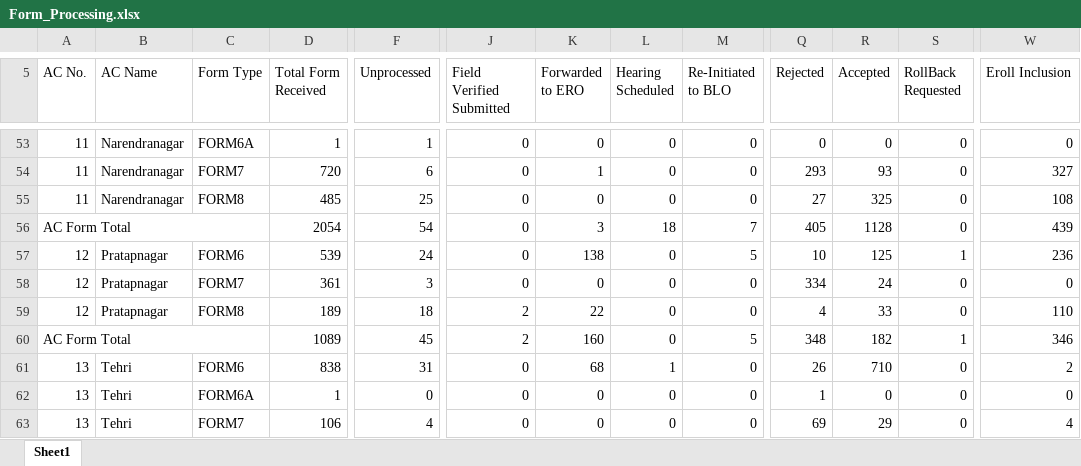
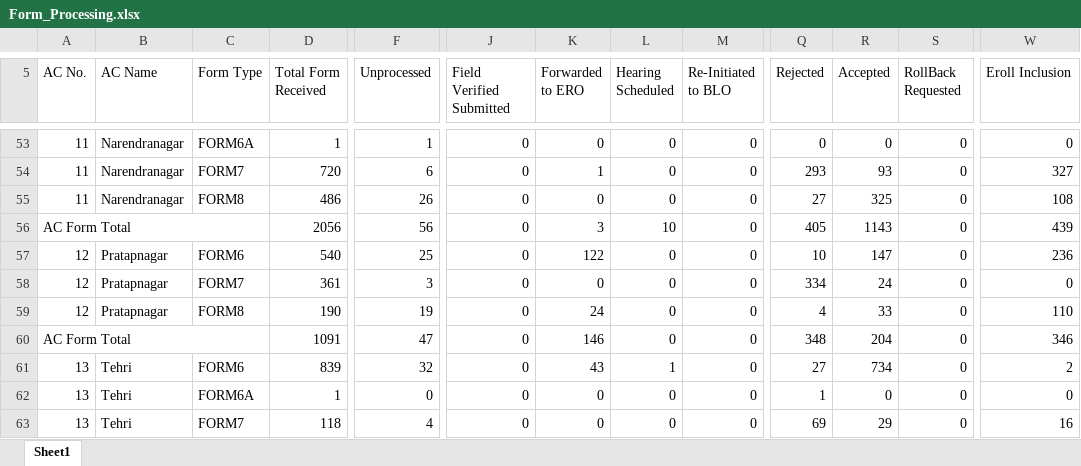
Before and after one commit to mannavibe-sudo/Form-Processing, an Excel workbook: Form_Processing.xlsx, sheet Sheet1, drawn as a sheet; only a part is shown, gaps mark what is left out; values as stored, in another font and other column widths than the file's, no cell formats; the diff covers the shown part only; the diff names each change by its address in the sheet, - before the commit and + after, or states it on an @@ line.

```diff
--- a/Form_Processing.xlsx (sheet Sheet1)
+++ b/Form_Processing.xlsx (sheet Sheet1)
-D55 (Total Form Received): 485
+D55 (Total Form Received): 486
-F55 (Unprocessed): 25
+F55 (Unprocessed): 26
-D56 (Total Form Received): 2054
+D56 (Total Form Received): 2056
-F56 (Unprocessed): 54
+F56 (Unprocessed): 56
-L56 (Hearing Scheduled): 18
+L56 (Hearing Scheduled): 10
-M56 (Re-Initiated to BLO): 7
+M56 (Re-Initiated to BLO): 0
-R56 (Accepted): 1128
+R56 (Accepted): 1143
-D57 (Total Form Received): 539
+D57 (Total Form Received): 540
-F57 (Unprocessed): 24
+F57 (Unprocessed): 25
-K57 (Forwarded to ERO): 138
+K57 (Forwarded to ERO): 122
-M57 (Re-Initiated to BLO): 5
+M57 (Re-Initiated to BLO): 0
-R57 (Accepted): 125
+R57 (Accepted): 147
-S57 (RollBack Requested): 1
+S57 (RollBack Requested): 0
-D59 (Total Form Received): 189
+D59 (Total Form Received): 190
-F59 (Unprocessed): 18
+F59 (Unprocessed): 19
-J59:J60 (Field Verified Submitted): 2
+J59:J60 (Field Verified Submitted): 0
-K59 (Forwarded to ERO): 22
+K59 (Forwarded to ERO): 24
-D60 (Total Form Received): 1089
+D60 (Total Form Received): 1091
-F60 (Unprocessed): 45
+F60 (Unprocessed): 47
-K60 (Forwarded to ERO): 160
+K60 (Forwarded to ERO): 146
-M60 (Re-Initiated to BLO): 5
+M60 (Re-Initiated to BLO): 0
-R60 (Accepted): 182
+R60 (Accepted): 204
-S60 (RollBack Requested): 1
+S60 (RollBack Requested): 0
-D61 (Total Form Received): 838
+D61 (Total Form Received): 839
-F61 (Unprocessed): 31
+F61 (Unprocessed): 32
-K61 (Forwarded to ERO): 68
+K61 (Forwarded to ERO): 43
-Q61 (Rejected): 26
+Q61 (Rejected): 27
-R61 (Accepted): 710
+R61 (Accepted): 734
-D63 (Total Form Received): 106
+D63 (Total Form Received): 118
-W63 (Eroll Inclusion): 4
+W63 (Eroll Inclusion): 16
```
Also changed, not shown: 4 added rows, 4 removed rows and 1229 edited cells elsewhere in this sheet, cell formats.
